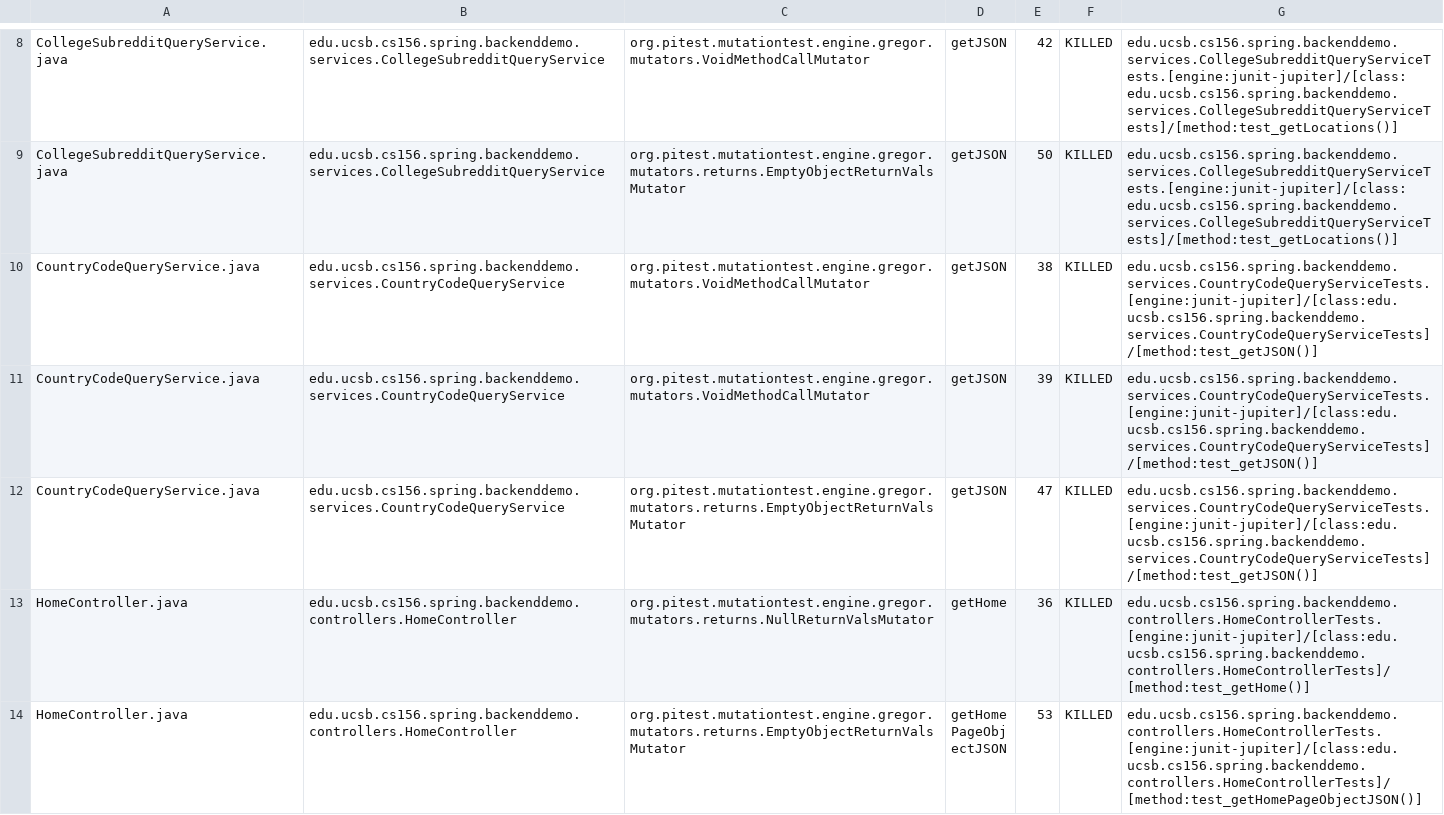
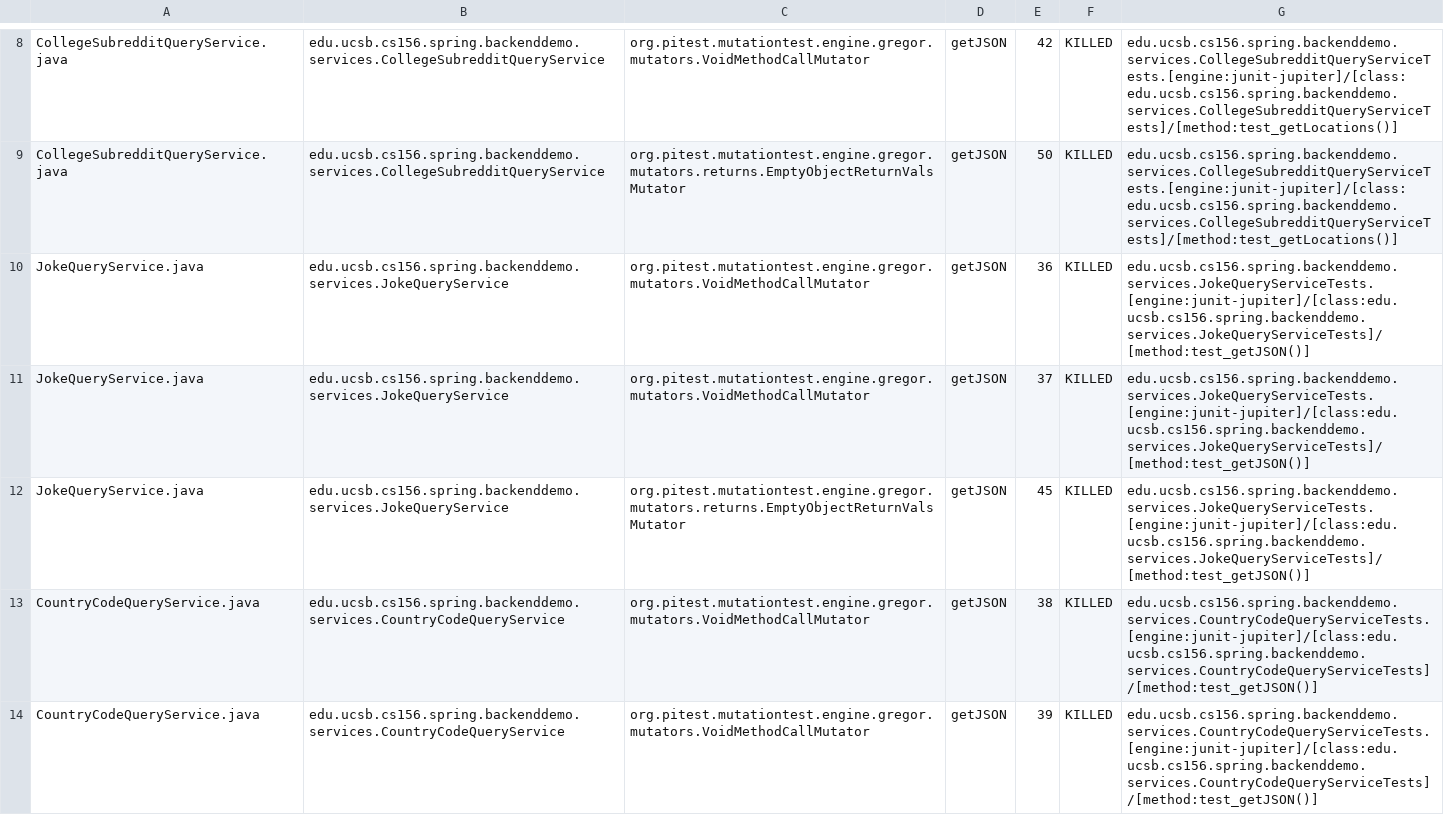
Before and after one commit to ucsb-cs156-f23/team01-f23-5pm-4, a CSV file: pitest/mutations.csv, drawn as a sheet; only a part is shown, gaps mark what is left out; the shorter side is filled out with more unchanged rows; the diff names each change by its address in the sheet, - before the commit and + after, or states it on an @@ line.

Commit message:
Deploying to gh-pages from @ ucsb-cs156-f23/team01-f23-5pm-4@f2a8de7f81ee4e98cb5309d5be454fa44678172d 🚀

```diff
--- a/pitest/mutations.csv
+++ b/pitest/mutations.csv
+row 10: JokeQueryService.java | edu.ucsb.cs156.spring.backenddemo.services.JokeQueryService | org.pitest.mutationtest.engine.gregor.mutators.VoidMethodCallMutator | getJSON | 36 | KILLED | edu.ucsb.cs156.spring.backenddemo.services.JokeQueryServiceTests.[engine:junit-jupiter]/[class:edu.ucsb.cs156.spring.backenddemo.services.JokeQueryServiceTests]/[method:test_getJSON()]
+row 11: JokeQueryService.java | edu.ucsb.cs156.spring.backenddemo.services.JokeQueryService | org.pitest.mutationtest.engine.gregor.mutators.VoidMethodCallMutator | getJSON | 37 | KILLED | edu.ucsb.cs156.spring.backenddemo.services.JokeQueryServiceTests.[engine:junit-jupiter]/[class:edu.ucsb.cs156.spring.backenddemo.services.JokeQueryServiceTests]/[method:test_getJSON()]
+row 12: JokeQueryService.java | edu.ucsb.cs156.spring.backenddemo.services.JokeQueryService | org.pitest.mutationtest.engine.gregor.mutators.returns.EmptyObjectReturnValsMutator | getJSON | 45 | KILLED | edu.ucsb.cs156.spring.backenddemo.services.JokeQueryServiceTests.[engine:junit-jupiter]/[class:edu.ucsb.cs156.spring.backenddemo.services.JokeQueryServiceTests]/[method:test_getJSON()]
```
Also changed, not shown: 12 other files.
